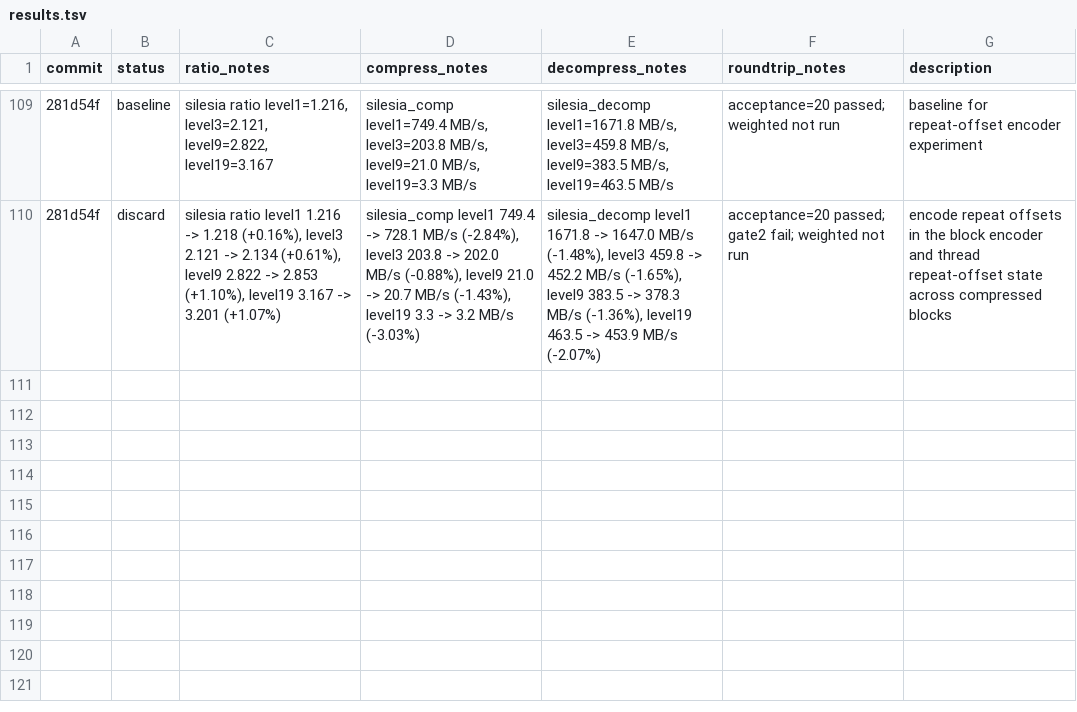
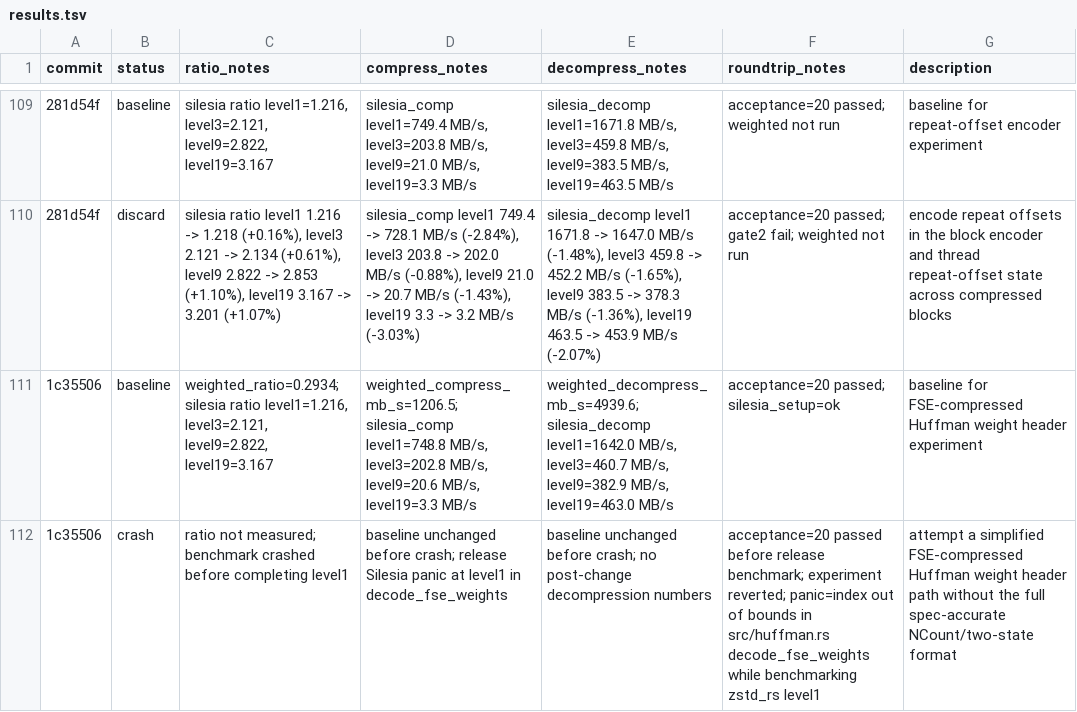
Before and after one commit to ehudt/compression, a TSV file: results.tsv, drawn as a sheet; only a part is shown, gaps mark what is left out; the diff names each change by its address in the sheet, - before the commit and + after, or states it on an @@ line.

Commit message:
Update autoresearch results and ideas (1 experiments, 0 kept)

```diff
--- a/results.tsv
+++ b/results.tsv
+row 111: 1c35506 | baseline | weighted_ratio=0.2934; silesia ratio level1=1.216, level3=2.121, level9=2.822, level19=3.167 | weighted_compress_mb_s=1206.5; silesia_comp level1=748.8 MB/s, level3=202.8 MB/s, level9=20.6 MB/s, level19=3.3 MB/s | weighted_decompress_mb_s=4939.6; silesia_decomp level1=1642.0 MB/s, level3=460.7 MB/s, level9=382.9 MB/s, level19=463.0 MB/s | acceptance=20 passed; silesia_setup=ok | baseline for FSE-compressed Huffman weight header experiment
+row 112: 1c35506 | crash | ratio not measured; benchmark crashed before completing level1 | baseline unchanged before crash; release Silesia panic at level1 in decode_fse_weights | baseline unchanged before crash; no post-change decompression numbers | acceptance=20 passed before release benchmark; experiment reverted; panic=index out of bounds in src/huffman.rs decode_fse_weights while benchmarking zstd_rs level1 | attempt a simplified FSE-compressed Huffman weight header path without the full spec-accurate NCount/two-state format
```
Also changed, not shown: 1 other file.
